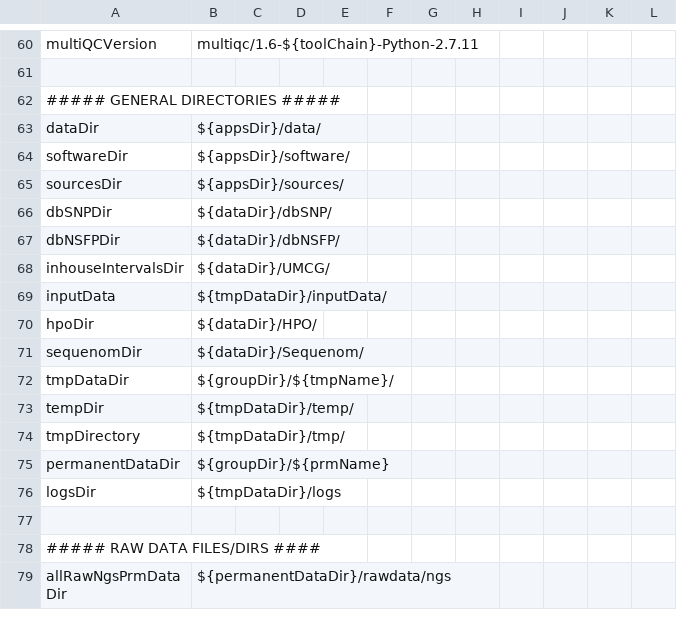
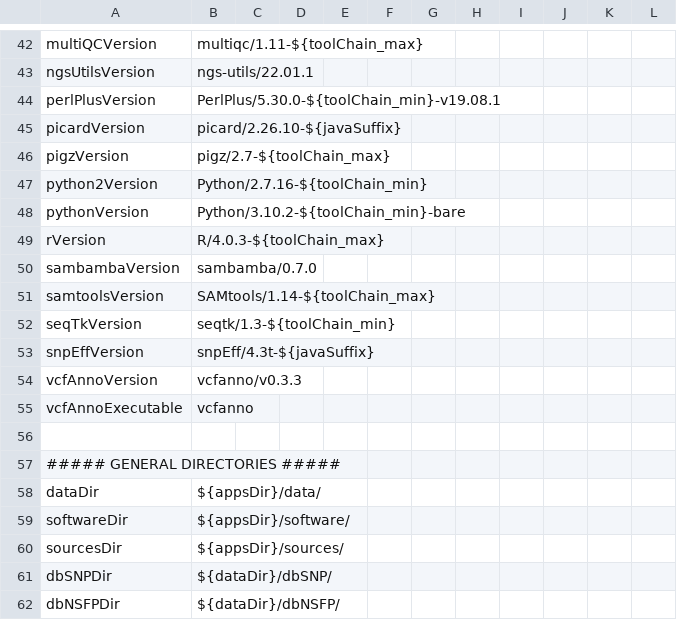
Before and after one commit to molgenis/NGS_DNA, a CSV file: parameters.csv, drawn as a sheet; only a part is shown, gaps mark what is left out; the shorter side is filled out with more unchanged rows; addresses are those after the commit; the diff covers the shown part only; the diff names each change by its address in the sheet, - before the commit and + after, or states it on an @@ line.

Commit message:
updated to latest tool versions

```diff
--- a/parameters.csv
+++ b/parameters.csv
-B42: multiqc/1.6-${toolChain}-Python-2.7.11
+B42: multiqc/1.11-${toolChain_max}
+row 43: ngsUtilsVersion | ngs-utils/22.01.1
+row 44: perlPlusVersion | PerlPlus/5.30.0-${toolChain_min}-v19.08.1
+row 45: picardVersion | picard/2.26.10-${javaSuffix}
+row 46: pigzVersion | pigz/2.7-${toolChain_max}
+row 47: python2Version | Python/2.7.16-${toolChain_min}
+row 48: pythonVersion | Python/3.10.2-${toolChain_min}-bare
+row 49: rVersion | R/4.0.3-${toolChain_max}
+row 50: sambambaVersion | sambamba/0.7.0
+row 51: samtoolsVersion | SAMtools/1.14-${toolChain_max}
+row 52: seqTkVersion | seqtk/1.3-${toolChain_min}
+row 53: snpEffVersion | snpEff/4.3t-${javaSuffix}
+row 54: vcfAnnoVersion | vcfanno/v0.3.3
+row 55: vcfAnnoExecutable | vcfanno
```
Also changed, not shown: 19 added rows, 37 removed rows and 2 edited cells elsewhere in this file.
